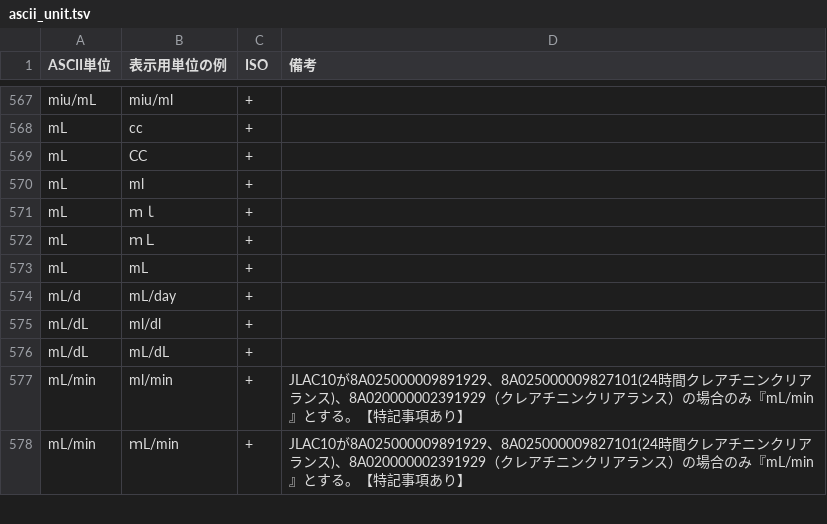
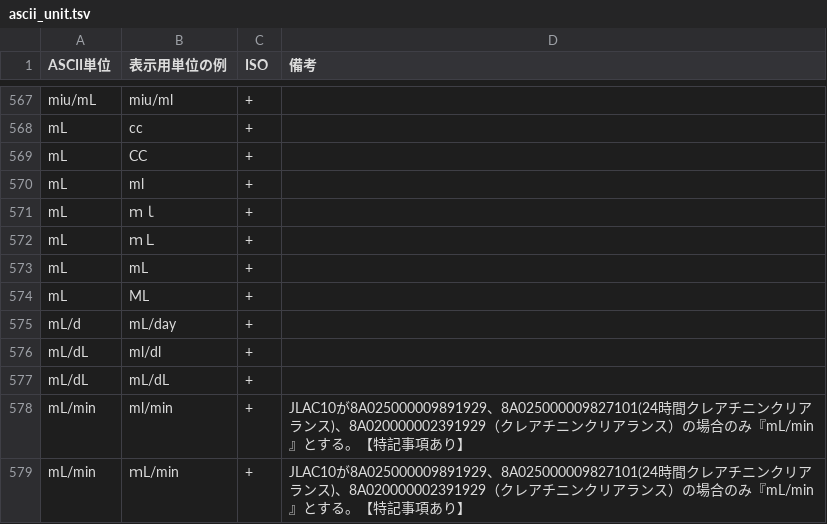
Before and after one commit to nhoHQ/SSMIX2_support_documents, a TSV file: master/ascii_unit.tsv, drawn as a sheet; only a part is shown, gaps mark what is left out.

Commit message:
Add pattern ascii units ML
パターン追加

```diff
--- a/master/ascii_unit.tsv
+++ b/master/ascii_unit.tsv
@@ -573,2 +573,3 @@ mL	ｍＬ	+
 mL	mL	+	
+mL	ML	+	
 mL/d	mL/day	+	
```
Also changed, not shown: 1 other file.
